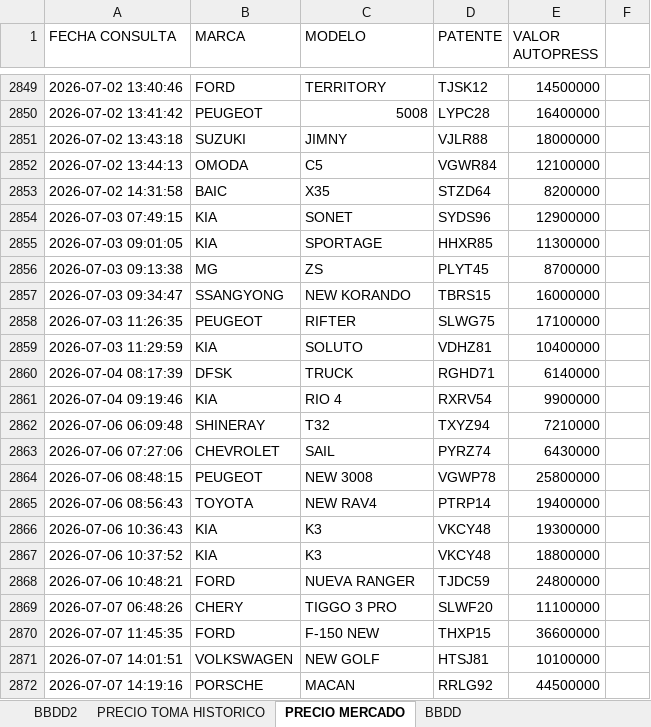
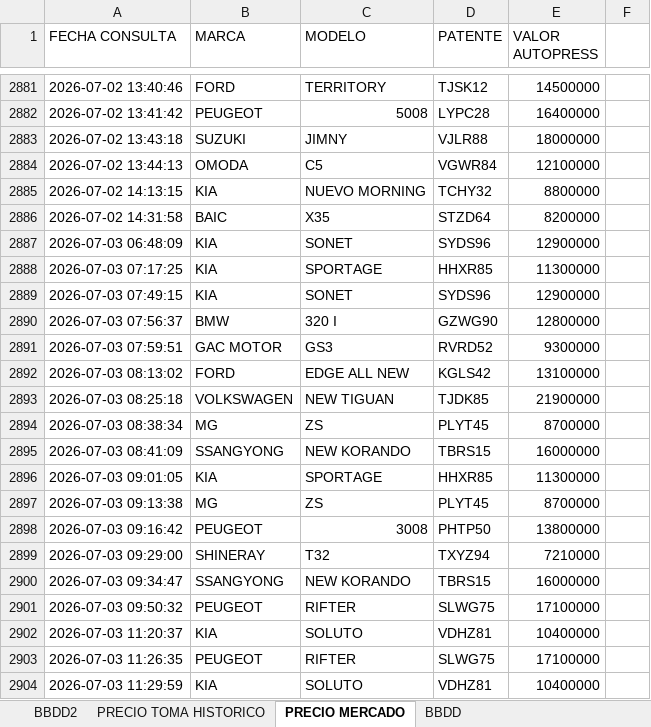
Before and after one commit to fvalencia26/dashboard-automotriz, an Excel workbook: stock.xlsx, sheet PRECIO MERCADO, drawn as a sheet; only a part is shown, gaps mark what is left out; the shorter side is filled out with more unchanged rows; values as stored, in another font and other column widths than the file's, no borders; the diff covers the shown part only; the diff names each change by its address in the sheet, - before the commit and + after, or states it on an @@ line.

```diff
--- a/stock.xlsx (sheet PRECIO MERCADO)
+++ b/stock.xlsx (sheet PRECIO MERCADO)
+row 2885: 2026-07-02 14:13:15 | KIA | NUEVO MORNING | TCHY32 | 8800000
+row 2887: 2026-07-03 06:48:09 | KIA | SONET | SYDS96 | 12900000
+row 2888: 2026-07-03 07:17:25 | KIA | SPORTAGE | HHXR85 | 11300000
+row 2890: 2026-07-03 07:56:37 | BMW | 320 I | GZWG90 | 12800000
+row 2891: 2026-07-03 07:59:51 | GAC MOTOR | GS3 | RVRD52 | 9300000
+row 2892: 2026-07-03 08:13:02 | FORD | EDGE ALL NEW | KGLS42 | 13100000
+row 2893: 2026-07-03 08:25:18 | VOLKSWAGEN | NEW TIGUAN | TJDK85 | 21900000
+row 2894: 2026-07-03 08:38:34 | MG | ZS | PLYT45 | 8700000
+row 2895: 2026-07-03 08:41:09 | SSANGYONG | NEW KORANDO | TBRS15 | 16000000
+row 2898: 2026-07-03 09:16:42 | PEUGEOT | 3008 | PHTP50 | 13800000
+row 2899: 2026-07-03 09:29:00 | SHINERAY | T32 | TXYZ94 | 7210000
+row 2901: 2026-07-03 09:50:32 | PEUGEOT | RIFTER | SLWG75 | 17100000
+row 2902: 2026-07-03 11:20:37 | KIA | SOLUTO | VDHZ81 | 10400000
```
Also changed, not shown: 379 added rows elsewhere in this sheet, sheet BBDD, sheet BBDD2, formulas that keep their value, 2 other files.
